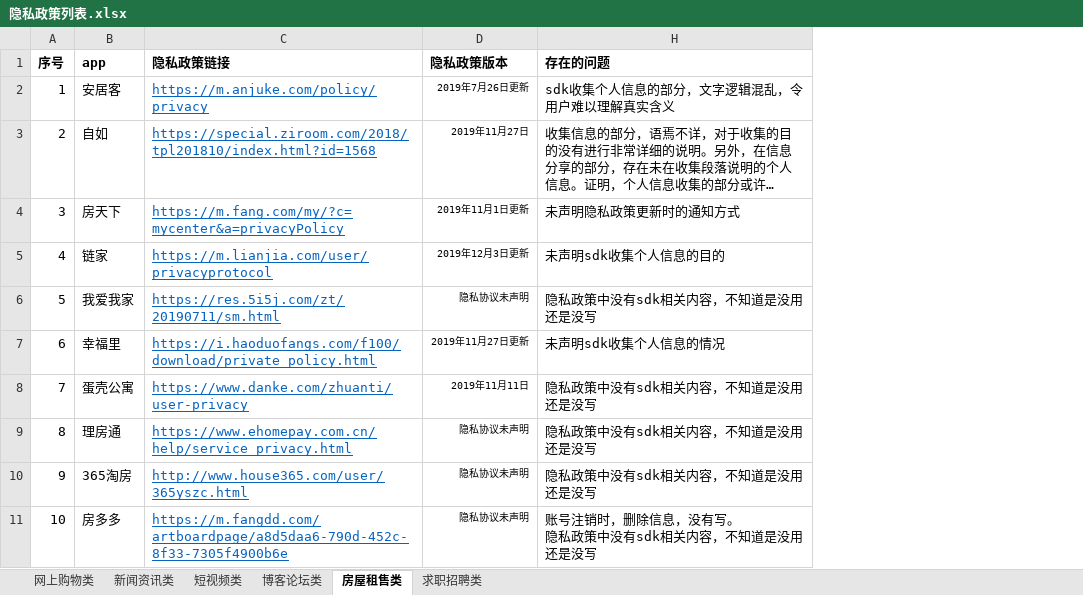
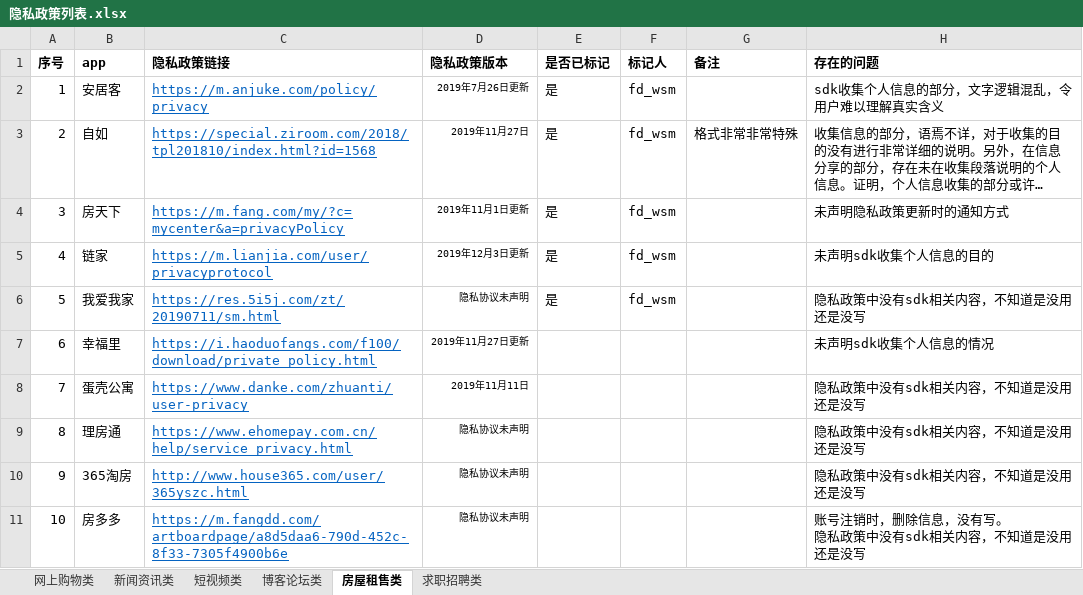
Before and after one commit to wishercatt/pp_annotate, an Excel workbook: 隐私政策列表.xlsx, sheet 房屋租售类, drawn as a sheet; long unchanged cells end in …; values as stored, in another font and other column widths than the file's, no borders; the diff names each change by its address in the sheet, - before the commit and + after, or states it on an @@ line.

```diff
--- a/隐私政策列表.xlsx (sheet 房屋租售类)
+++ b/隐私政策列表.xlsx (sheet 房屋租售类)
@@ column E (是否已标记) unhidden, rows 2-6: all 是 @@
@@ column F (标记人) unhidden, rows 2-6: all fd_wsm @@
@@ column G (备注) unhidden, row 3: 格式非常非常特殊 @@
```
Also changed, not shown: sheet 新闻资讯类, xml工具核对_0113.xlsx, 4 other files.
